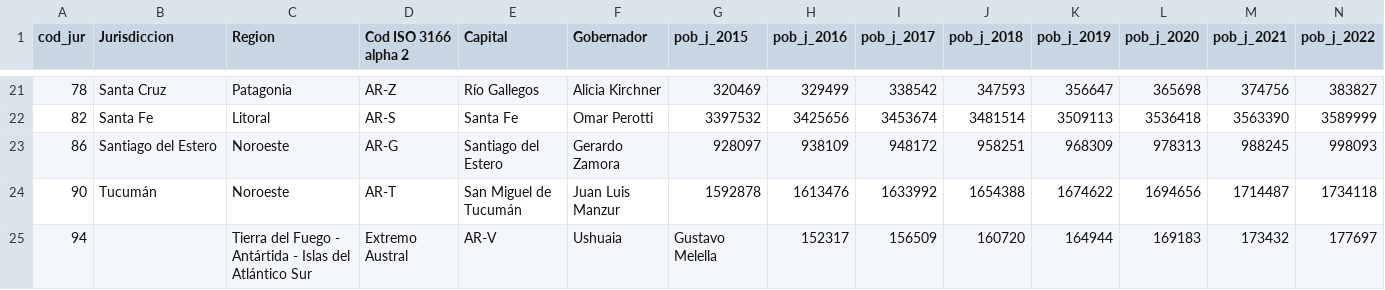
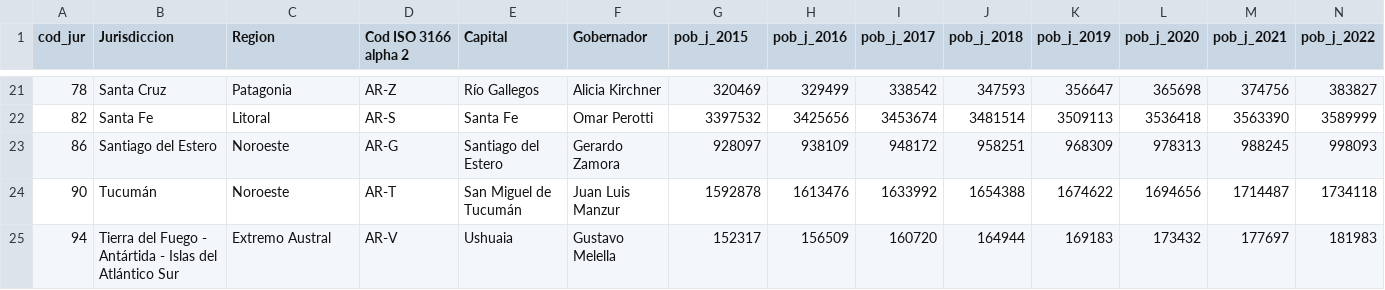
Before and after one commit to steciow/jurisdicciones_ARG, a CSV file: info_jur.csv, drawn as a sheet; only a part is shown, gaps mark what is left out; the diff covers the shown part only; the diff names each change by its address in the sheet, - before the commit and + after, or states it on an @@ line.

Commit message:
Update info_jur.csv

```diff
--- a/info_jur.csv
+++ b/info_jur.csv
-B25 (Jurisdiccion): (empty)
+B25 (Jurisdiccion): Tierra del Fuego - Antártida - Islas del Atlántico Sur
-C25 (Region): Tierra del Fuego - Antártida - Islas del Atlántico Sur
+C25 (Region): Extremo Austral
-D25 (Cod ISO 3166 alpha 2): Extremo Austral
+D25 (Cod ISO 3166 alpha 2): AR-V
-E25 (Capital): AR-V
+E25 (Capital): Ushuaia
-F25 (Gobernador): Ushuaia
+F25 (Gobernador): Gustavo Melella
-G25 (pob_j_2015): Gustavo Melella
+G25 (pob_j_2015): 152317
-H25 (pob_j_2016): 152317
+H25 (pob_j_2016): 156509
-I25 (pob_j_2017): 156509
+I25 (pob_j_2017): 160720
-J25 (pob_j_2018): 160720
+J25 (pob_j_2018): 164944
-K25 (pob_j_2019): 164944
+K25 (pob_j_2019): 169183
-L25 (pob_j_2020): 169183
+L25 (pob_j_2020): 173432
-M25 (pob_j_2021): 173432
+M25 (pob_j_2021): 177697
-N25 (pob_j_2022): 177697
+N25 (pob_j_2022): 181983
```
Also changed, not shown: 4 edited cells elsewhere in this file.
